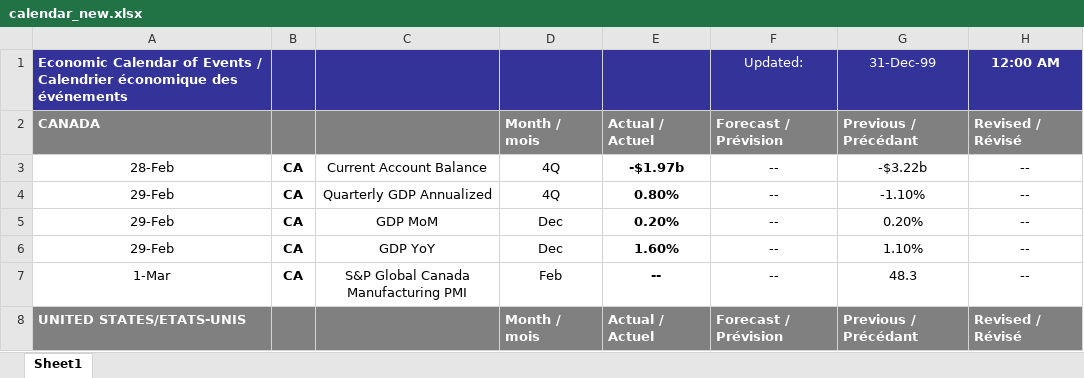
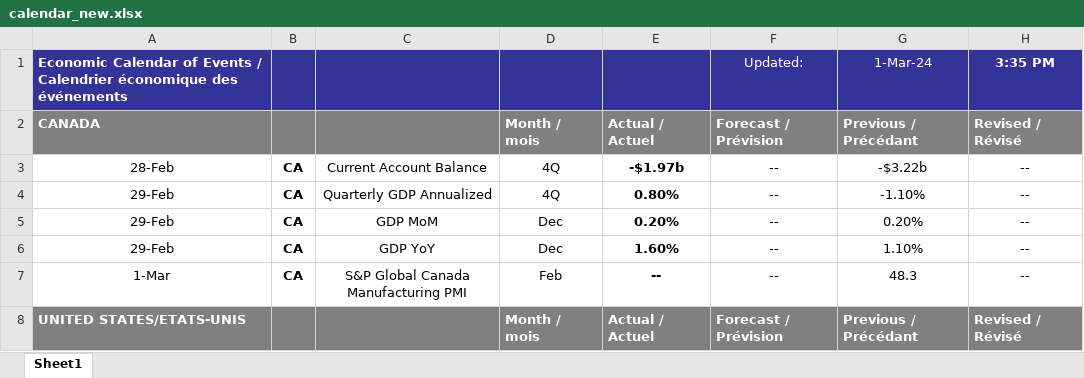
Before and after one commit to Jon-Goodwin/weeklyCalendar, an Excel workbook: calendar_new.xlsx, sheet Sheet1, drawn as a sheet; only a part is shown; values as stored, in another font and other column widths than the file's, no borders; table styles not drawn; the diff names each change by its address in the sheet, - before the commit and + after, or states it on an @@ line.

Commit message:
commit

```diff
--- a/calendar_new.xlsx (sheet Sheet1)
+++ b/calendar_new.xlsx (sheet Sheet1)
-G1: 31-Dec-99
+G1: 1-Mar-24
-H1: 12:00 AM
+H1: 3:35 PM
```
